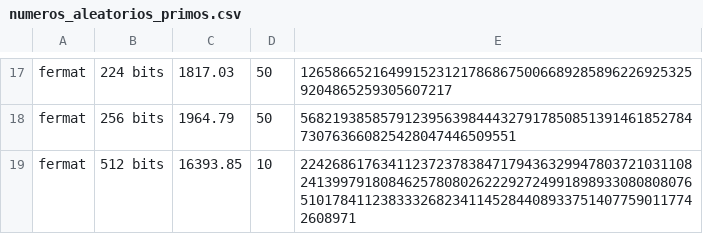
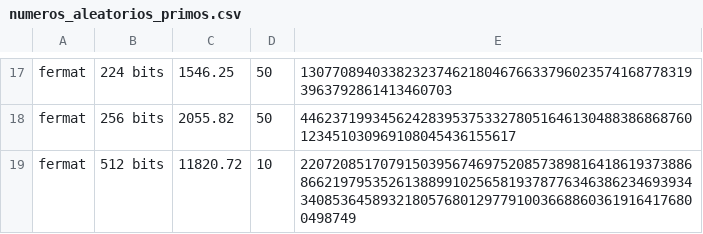
Before and after one commit to LucasTruppel/prime-number-generator, a CSV file: src/main/resources/artefatos/numeros_aleatorios_primos.csv, drawn as a sheet; only a part is shown, gaps mark what is left out; the diff covers the shown part only; the diff names each change by its address in the sheet, - before the commit and + after, or states it on an @@ line.

```diff
--- a/src/main/resources/artefatos/numeros_aleatorios_primos.csv
+++ b/src/main/resources/artefatos/numeros_aleatorios_primos.csv
-C17: 1817.03
+C17: 1546.25
-E17: 12658665216499152312178686750066892858962269253259204865259305607217
+E17: 13077089403382323746218046766337960235741687783193963792861413460703
-C18: 1964.79
+C18: 2055.82
-E18: 5682193858579123956398444327917850851391461852784730763660825428047446509551
+E18: 4462371993456242839537533278051646130488386868760123451030969108045436155617
-C19: 16393.85
+C19: 11820.72
-E19: 2242686176341123723783847179436329947803721031108241399791808462578080262229272499189893308080807651017841123833326823411452844089337514077590117742608971
+E19: 2207208517079150395674697520857389816418619373886866219795352613889910256581937877634638623469393434085364589321805768012977910036688603619164176800498749
```
Also changed, not shown: 38 edited cells elsewhere in this file, src/main/resources/artefatos/numeros_aleatorios.csv, 10 other files.
